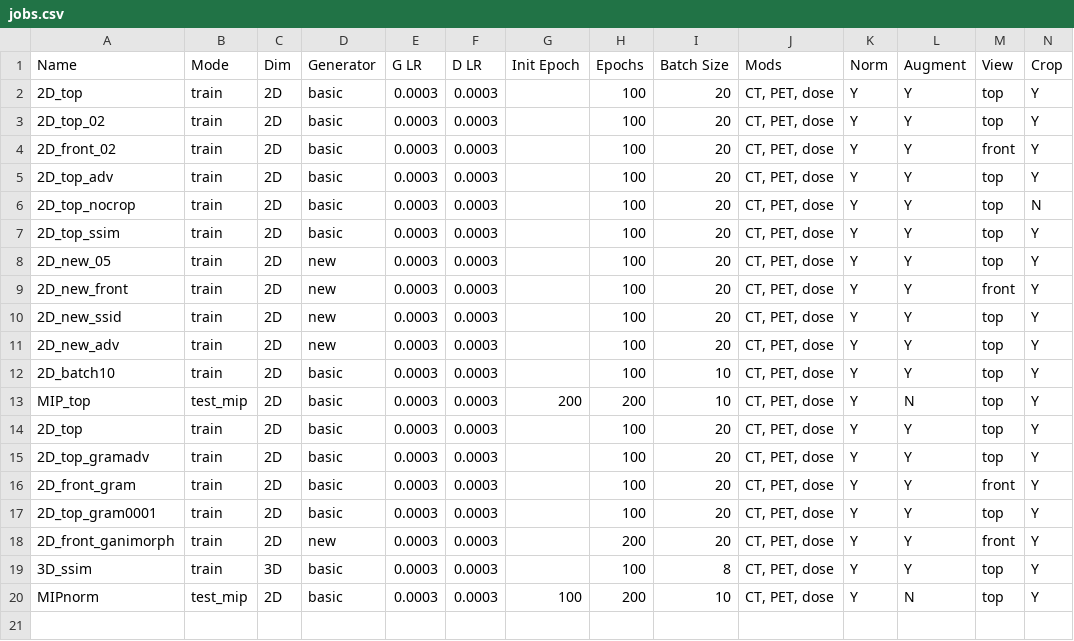
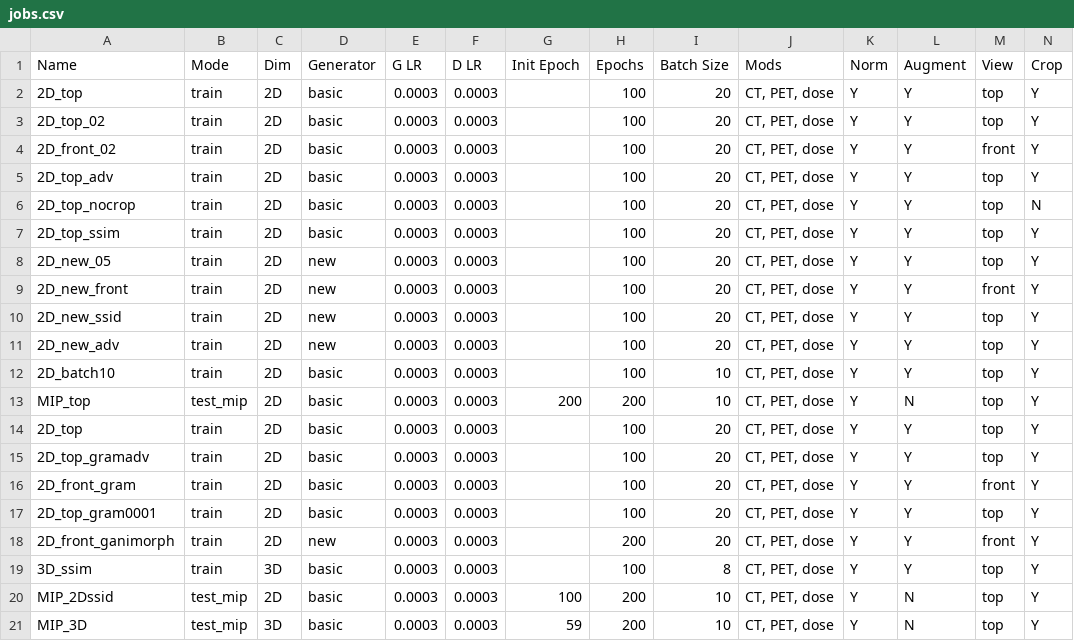
Before and after one commit to peternagy96/dose_estimator, a CSV file: dose_estimator/jobs.csv, drawn as a sheet; only a part is shown; rows hold the shown columns only; the diff names each change by its address in the sheet, - before the commit and + after, or states it on an @@ line.

```diff
--- a/dose_estimator/jobs.csv
+++ b/dose_estimator/jobs.csv
-A20 (Name): MIPnorm
+A20 (Name): MIP_2Dssid
+row 21: MIP_3D | test_mip | 3D | basic | 0.0003 | 0.0003 | 59 | 200 | 10 | CT, PET, dose | Y | N | top | Y
```
Also changed, not shown: 1 other file.
